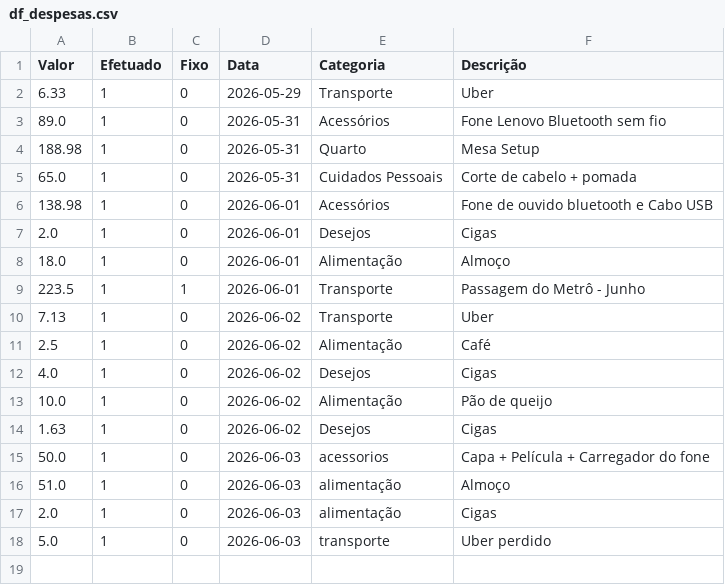
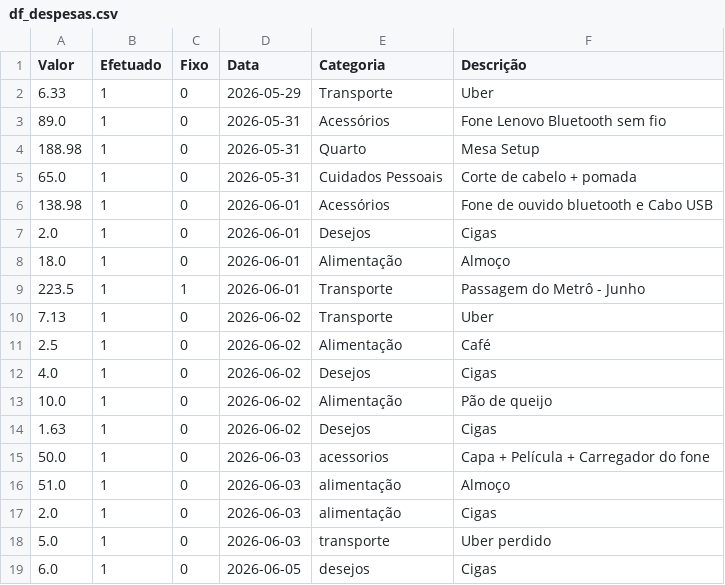
Before and after one commit to kamikazedojapan/Sistema-Financeiro-de-Receitas-e-Despesas, a CSV file: MyBudget/df_despesas.csv, drawn as a sheet.

```diff
--- a/MyBudget/df_despesas.csv
+++ b/MyBudget/df_despesas.csv
@@ -18 +18,2 @@
 5.0,1,0,2026-06-03,transporte,Uber perdido
+6.0,1,0,2026-06-05,desejos,Cigas
```
Also changed, not shown: 4 other files.
